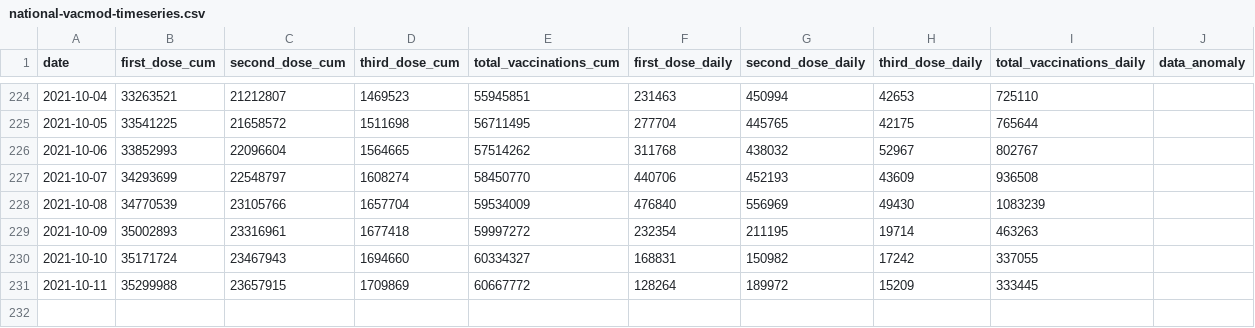
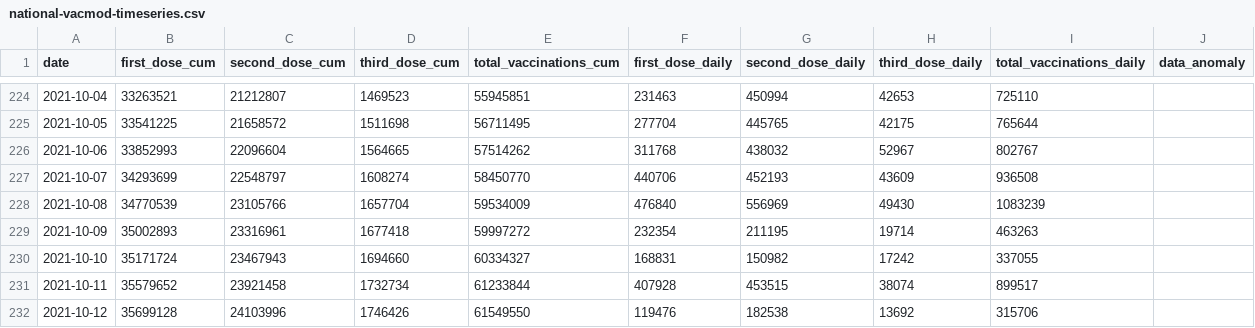
Before and after one commit to nathakits/covid-tracker-twitter-bot, a CSV file: data/dashboard/national-vacmod-timeseries.csv, drawn as a sheet; only a part is shown, gaps mark what is left out.

Commit message:
update vaccine data

```diff
--- a/data/dashboard/national-vacmod-timeseries.csv
+++ b/data/dashboard/national-vacmod-timeseries.csv
@@ -230,2 +230,3 @@ date,first_dose_cum,second_dose_cum,third_dose_cum,total_vaccinations_cum,first_
 2021-10-10,35171724,23467943,1694660,60334327,168831,150982,17242,337055,
-2021-10-11,35299988,23657915,1709869,60667772,128264,189972,15209,333445,
+2021-10-11,35579652,23921458,1732734,61233844,407928,453515,38074,899517,
+2021-10-12,35699128,24103996,1746426,61549550,119476,182538,13692,315706,
```
Also changed, not shown: 3 other files.
